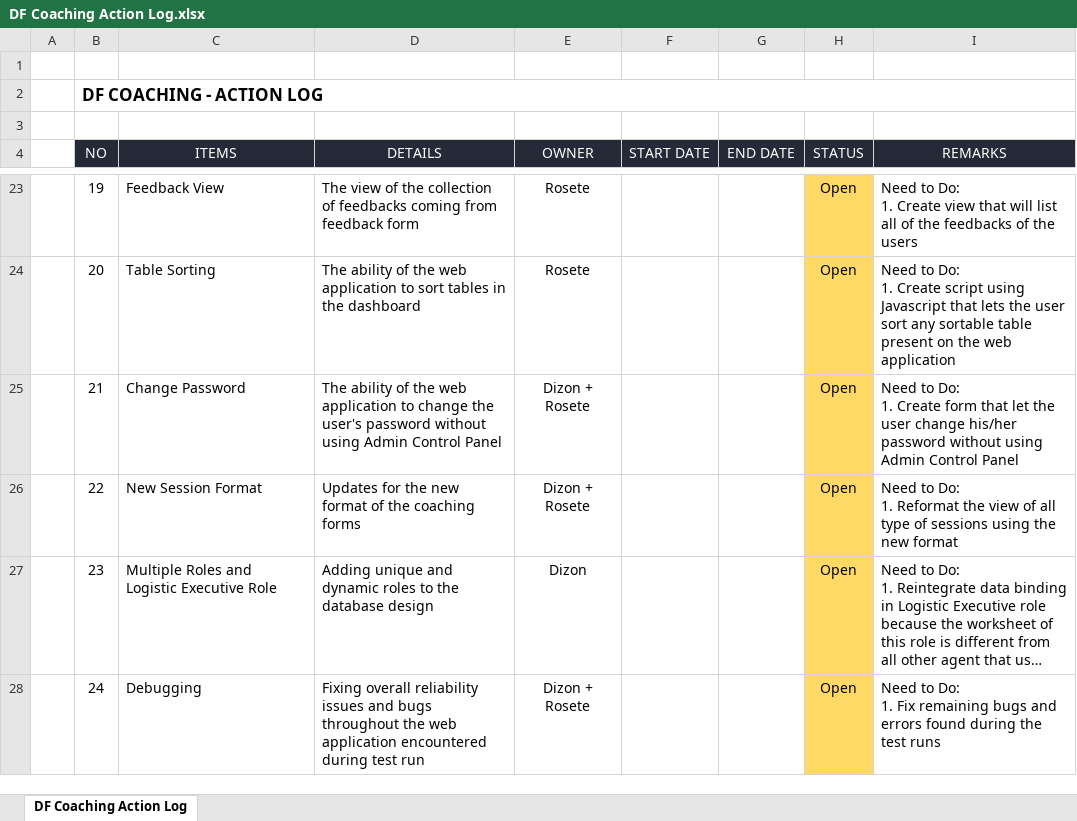
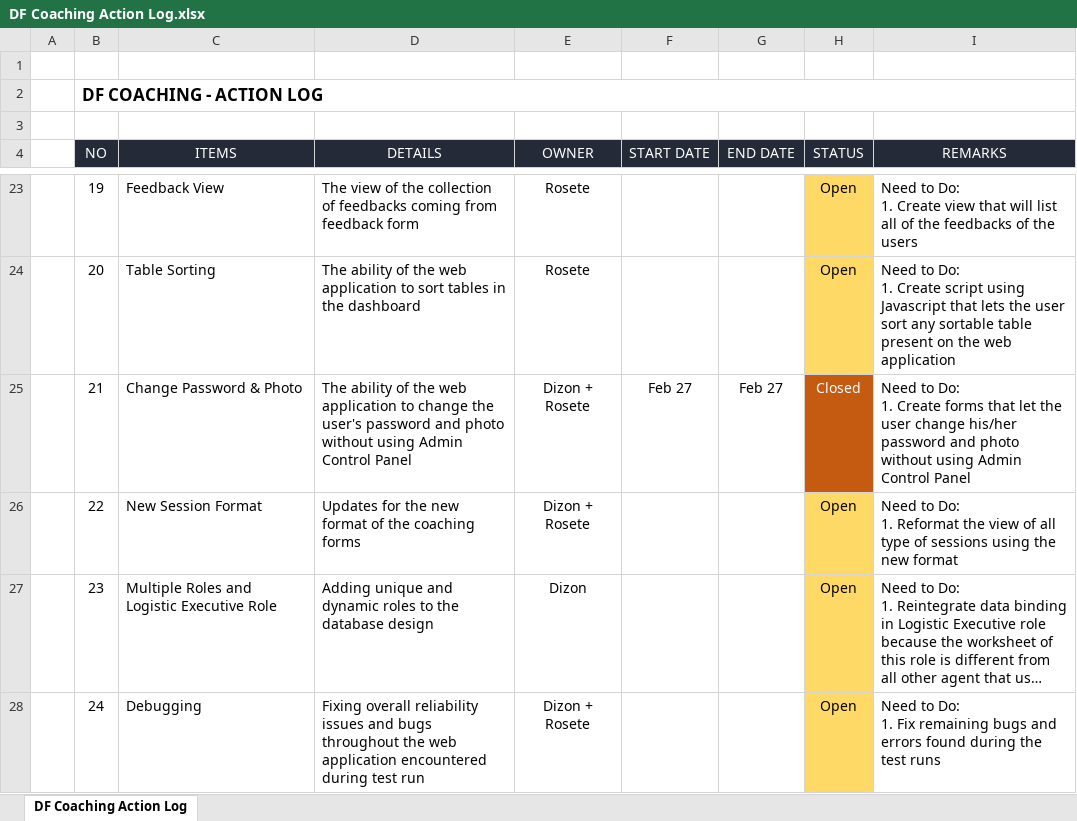
Before and after one commit to personiv/dftools, an Excel workbook: public/data/files/DF Coaching Action Log.xlsx, sheet DF Coaching Action Log, drawn as a sheet; only a part is shown, gaps mark what is left out; long unchanged cells end in …; values as stored, in another font and other column widths than the file's, no borders; the diff names each change by its address in the sheet, - before the commit and + after, or states it on an @@ line.

Commit message:
Updated action log

```diff
--- a/public/data/files/DF Coaching Action Log.xlsx (sheet DF Coaching Action Log)
+++ b/public/data/files/DF Coaching Action Log.xlsx (sheet DF Coaching Action Log)
-C25 (ITEMS): Change Password
+C25 (ITEMS): Change Password & Photo
-D25 (DETAILS): …user's password without using…
+D25 (DETAILS): …user's password and photo without using…
-F25 (START DATE): (empty)
+F25 (START DATE): Feb 27
-G25 (END DATE): (empty)
+G25 (END DATE): Feb 27
-H25 (STATUS): Open
+H25 (STATUS): Closed
@@ H25 fill: #FFD966 → #C55A11, text colour: black → #FFFFFF @@
-I25 (REMARKS): …1. Create form that let the user change his/her password without using…
+I25 (REMARKS): …1. Create forms that let the user change his/her password and photo without using…
```
